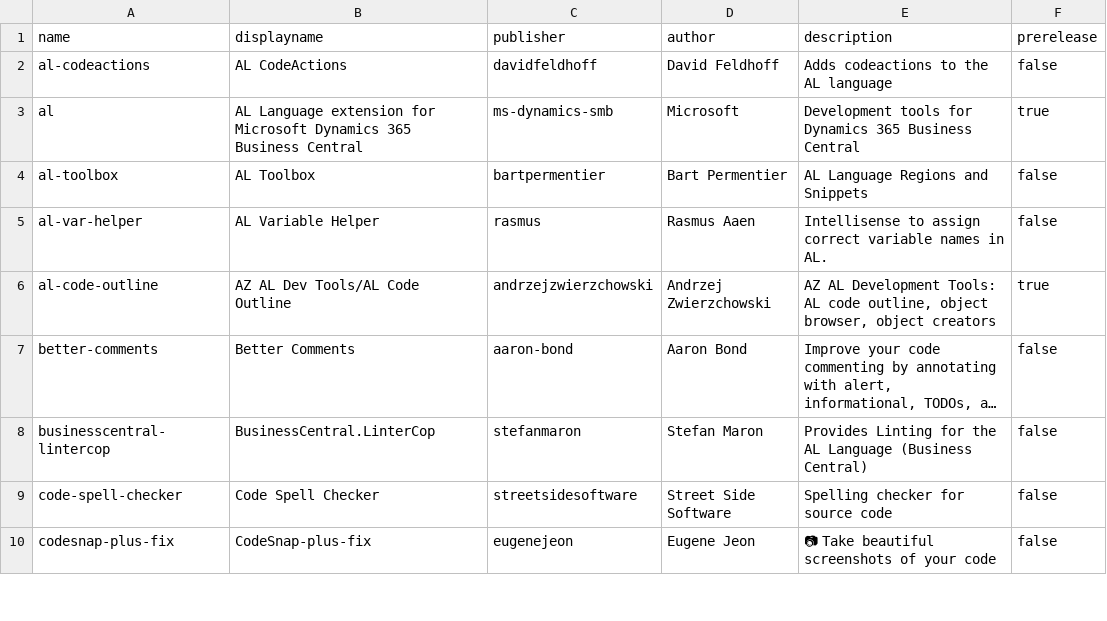
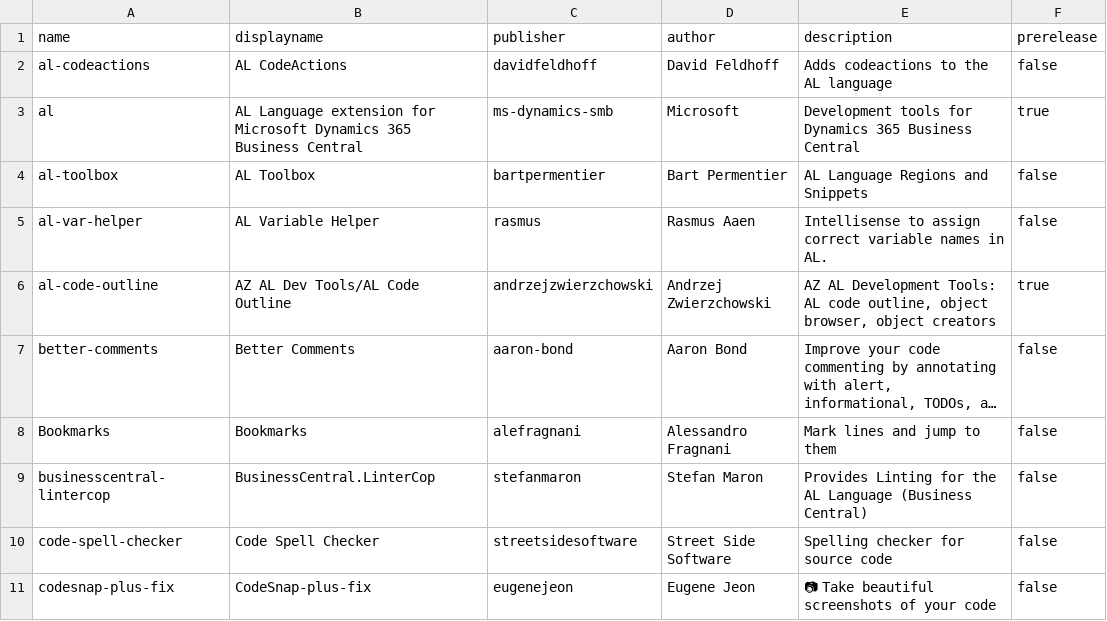
Before and after one commit to Florian-Noever/VSC-Settings-Setup, a CSV file: VSC-Settings-Setup/Resources/extensions-install.csv, drawn as a sheet; only a part is shown; long unchanged cells end in …; the diff names each change by its address in the sheet, - before the commit and + after, or states it on an @@ line.

Commit message:
Add Bookmarks (alefragnani.Bookmarks) to install list

```diff
--- a/VSC-Settings-Setup/Resources/extensions-install.csv
+++ b/VSC-Settings-Setup/Resources/extensions-install.csv
+row 8: Bookmarks | Bookmarks | alefragnani | Alessandro Fragnani | Mark lines and jump to them | false
```
